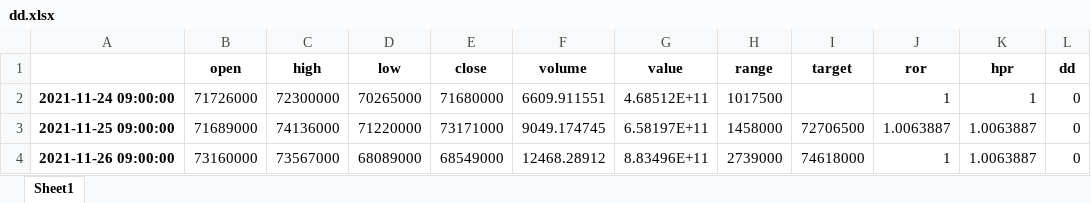
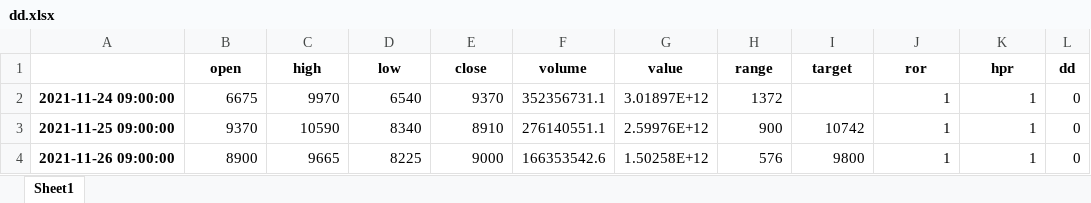
Before and after one commit to JaeSeokKim97/Coin, an Excel workbook: dd.xlsx, sheet Sheet1, drawn as a sheet; only a part is shown; values as stored, in another font and other column widths than the file's, no borders; the diff covers the shown part only; the diff names each change by its address in the sheet, - before the commit and + after, or states it on an @@ line.

```diff
--- a/dd.xlsx (sheet Sheet1)
+++ b/dd.xlsx (sheet Sheet1)
-B2 (open): 71726000
+B2 (open): 6675
-C2 (high): 72300000
+C2 (high): 9970
-D2 (low): 70265000
+D2 (low): 6540
-E2 (close): 71680000
+E2 (close): 9370
-F2 (volume): 6609.911551
+F2 (volume): 352356731.1
-G2 (value): 4.68512E+11
+G2 (value): 3.01897E+12
-H2 (range): 1017500
+H2 (range): 1372
-B3 (open): 71689000
+B3 (open): 9370
-C3 (high): 74136000
+C3 (high): 10590
-D3 (low): 71220000
+D3 (low): 8340
-E3 (close): 73171000
+E3 (close): 8910
-F3 (volume): 9049.174745
+F3 (volume): 276140551.1
-G3 (value): 6.58197E+11
+G3 (value): 2.59976E+12
-H3 (range): 1458000
+H3 (range): 900
-I3 (target): 72706500
+I3 (target): 10742
-J3 (ror): 1.0063887
+J3 (ror): 1
-K3:K4 (hpr): 1.0063887
+K3:K4 (hpr): 1
-B4 (open): 73160000
+B4 (open): 8900
-C4 (high): 73567000
+C4 (high): 9665
-D4 (low): 68089000
+D4 (low): 8225
-E4 (close): 68549000
+E4 (close): 9000
-F4 (volume): 12468.28912
+F4 (volume): 166353542.6
-G4 (value): 8.83496E+11
+G4 (value): 1.50258E+12
-H4 (range): 2739000
+H4 (range): 576
-I4 (target): 74618000
+I4 (target): 9800
```
Also changed, not shown: 37 edited cells elsewhere in this sheet, 4 other files.
